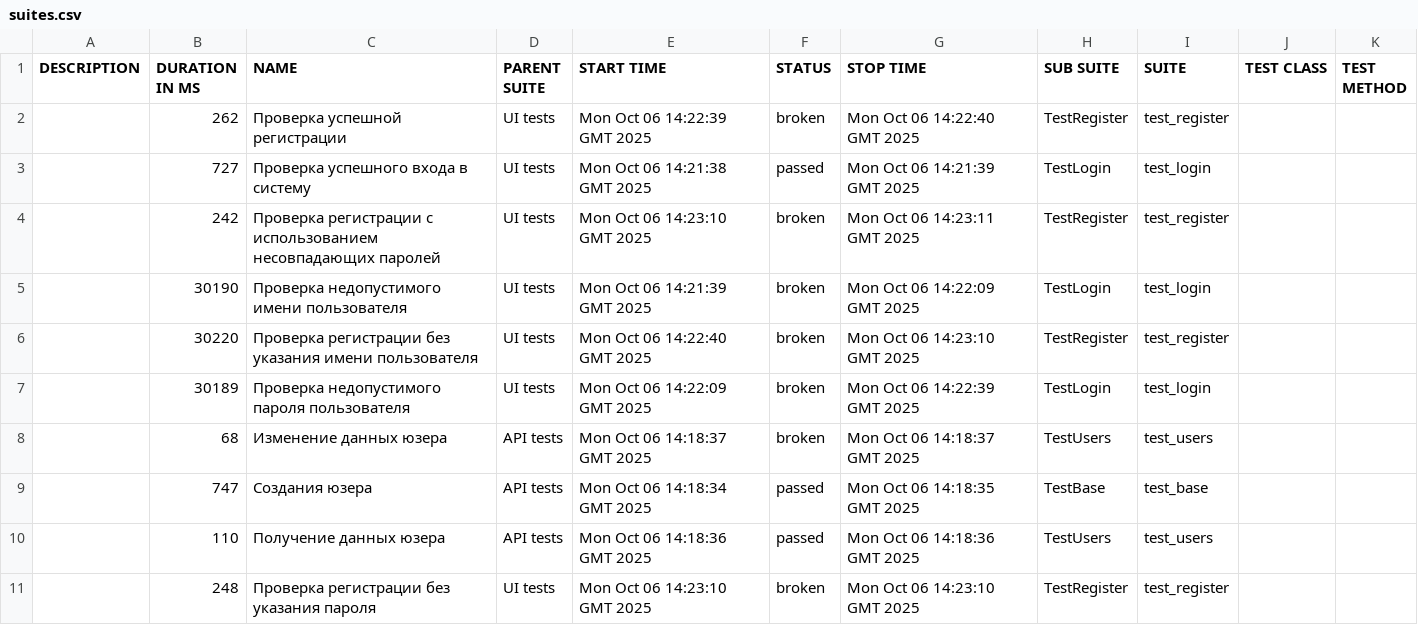
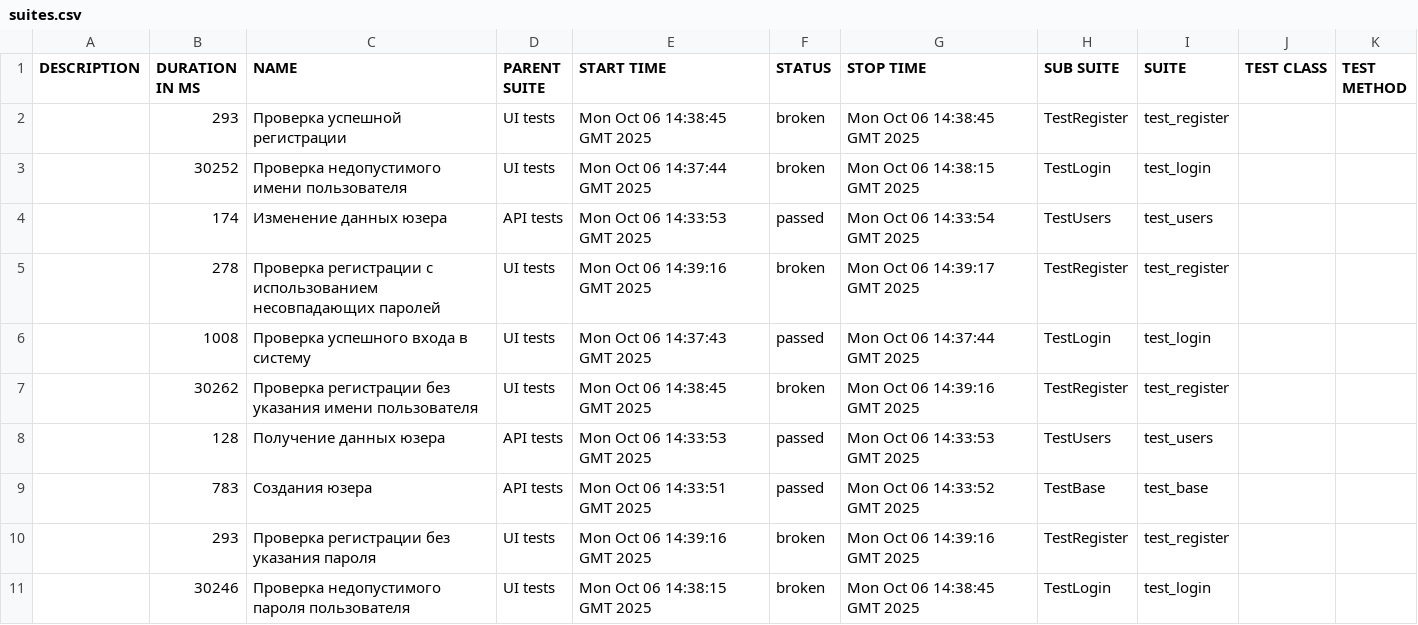
Before and after one commit to MikhailLuginin/PetProject, a CSV file: data/suites.csv, drawn as a sheet.

```diff
--- a/data/suites.csv
+++ b/data/suites.csv
@@ -1,11 +1,11 @@
 "DESCRIPTION","DURATION IN MS","NAME","PARENT SUITE","START TIME","STATUS","STOP TIME","SUB SUITE","SUITE","TEST CLASS","TEST METHOD"
-"","262","Проверка успешной регистрации","UI tests","Mon Oct 06 14:22:39 GMT 2025","broken","Mon Oct 06 14:22:40 GMT 2025","TestRegister","test_register","",""
-"","727","Проверка успешного входа в систему","UI tests","Mon Oct 06 14:21:38 GMT 2025","passed","Mon Oct 06 14:21:39 GMT 2025","TestLogin","test_login","",""
-"","242","Проверка регистрации с использованием несовпадающих паролей","UI tests","Mon Oct 06 14:23:10 GMT 2025","broken","Mon Oct 06 14:23:11 GMT 2025","TestRegister","test_register","",""
-"","30190","Проверка недопустимого имени пользователя","UI tests","Mon Oct 06 14:21:39 GMT 2025","broken","Mon Oct 06 14:22:09 GMT 2025","TestLogin","test_login","",""
-"","30220","Проверка регистрации без указания имени пользователя","UI tests","Mon Oct 06 14:22:40 GMT 2025","broken","Mon Oct 06 14:23:10 GMT 2025","TestRegister","test_register","",""
-"","30189","Проверка недопустимого пароля пользователя","UI tests","Mon Oct 06 14:22:09 GMT 2025","broken","Mon Oct 06 14:22:39 GMT 2025","TestLogin","test_login","",""
-"","68","Изменение данных юзера","API tests","Mon Oct 06 14:18:37 GMT 2025","broken","Mon Oct 06 14:18:37 GMT 2025","TestUsers","test_users","",""
-"","747","Создания юзера","API tests","Mon Oct 06 14:18:34 GMT 2025","passed","Mon Oct 06 14:18:35 GMT 2025","TestBase","test_base","",""
-"","110","Получение данных юзера","API tests","Mon Oct 06 14:18:36 GMT 2025","passed","Mon Oct 06 14:18:36 GMT 2025","TestUsers","test_users","",""
-"","248","Проверка регистрации без указания пароля","UI tests","Mon Oct 06 14:23:10 GMT 2025","broken","Mon Oct 06 14:23:10 GMT 2025","TestRegister","test_register","",""
+"","293","Проверка успешной регистрации","UI tests","Mon Oct 06 14:38:45 GMT 2025","broken","Mon Oct 06 14:38:45 GMT 2025","TestRegister","test_register","",""
+"","30252","Проверка недопустимого имени пользователя","UI tests","Mon Oct 06 14:37:44 GMT 2025","broken","Mon Oct 06 14:38:15 GMT 2025","TestLogin","test_login","",""
+"","174","Изменение данных юзера","API tests","Mon Oct 06 14:33:53 GMT 2025","passed","Mon Oct 06 14:33:54 GMT 2025","TestUsers","test_users","",""
+"","278","Проверка регистрации с использованием несовпадающих паролей","UI tests","Mon Oct 06 14:39:16 GMT 2025","broken","Mon Oct 06 14:39:17 GMT 2025","TestRegister","test_register","",""
+"","1008","Проверка успешного входа в систему","UI tests","Mon Oct 06 14:37:43 GMT 2025","passed","Mon Oct 06 14:37:44 GMT 2025","TestLogin","test_login","",""
+"","30262","Проверка регистрации без указания имени пользователя","UI tests","Mon Oct 06 14:38:45 GMT 2025","broken","Mon Oct 06 14:39:16 GMT 2025","TestRegister","test_register","",""
+"","128","Получение данных юзера","API tests","Mon Oct 06 14:33:53 GMT 2025","passed","Mon Oct 06 14:33:53 GMT 2025","TestUsers","test_users","",""
+"","783","Создания юзера","API tests","Mon Oct 06 14:33:51 GMT 2025","passed","Mon Oct 06 14:33:52 GMT 2025","TestBase","test_base","",""
+"","293","Проверка регистрации без указания пароля","UI tests","Mon Oct 06 14:39:16 GMT 2025","broken","Mon Oct 06 14:39:16 GMT 2025","TestRegister","test_register","",""
+"","30246","Проверка недопустимого пароля пользователя","UI tests","Mon Oct 06 14:38:15 GMT 2025","broken","Mon Oct 06 14:38:45 GMT 2025","TestLogin","test_login","",""
```
Also changed, not shown: data/behaviors.csv, 50 other files.
